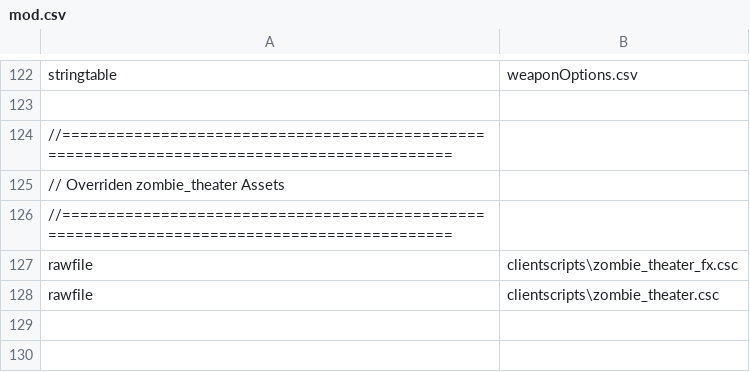
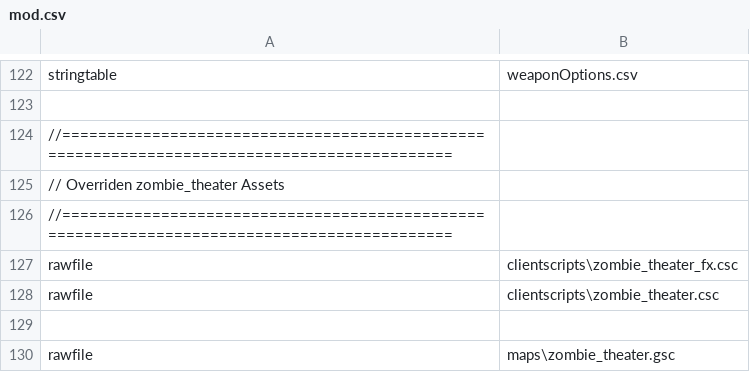
Before and after one commit to zanderlx/T7-Mod, a CSV file: mod.csv, drawn as a sheet; only a part is shown, gaps mark what is left out; the diff names each change by its address in the sheet, - before the commit and + after, or states it on an @@ line.

Commit message:
Add base zombie_theater.gsc

```diff
--- a/mod.csv
+++ b/mod.csv
+row 129: (empty)
+row 130: rawfile | maps\zombie_theater.gsc
```
Also changed, not shown: 1 other file.
